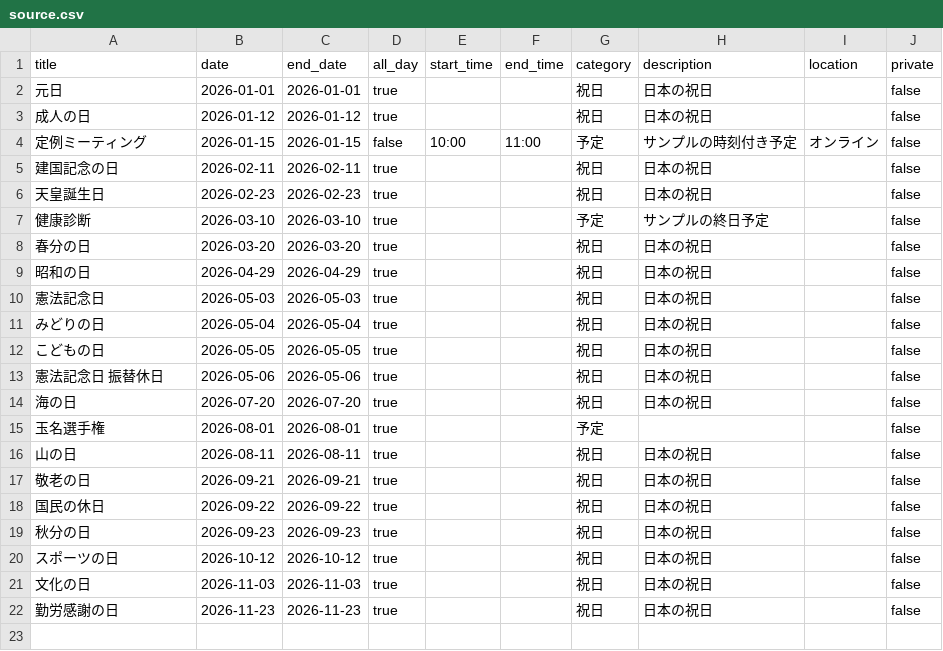
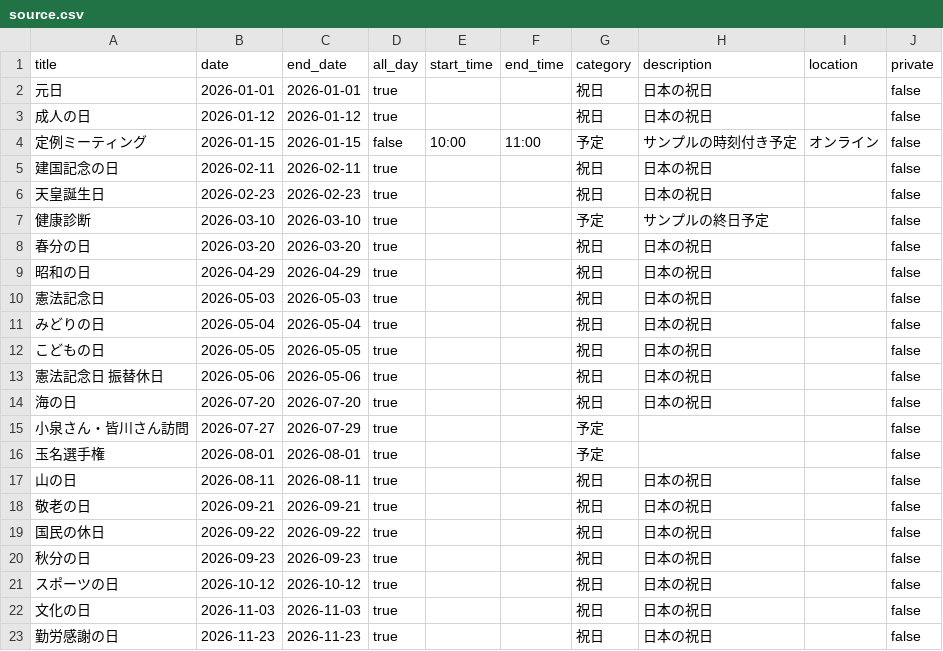
Before and after one commit to tatsuki-github/INBOX, a CSV file: out/2026/source.csv, drawn as a sheet; the diff names each change by its address in the sheet, - before the commit and + after, or states it on an @@ line.

```diff
--- a/out/2026/source.csv
+++ b/out/2026/source.csv
+row 15: 小泉さん・皆川さん訪問 | 2026-07-27 | 2026-07-29 | true |  |  | 予定 |  |  | false
```
Also changed, not shown: out/2026/google.csv, out/2026/notion.csv, 1 other file.
